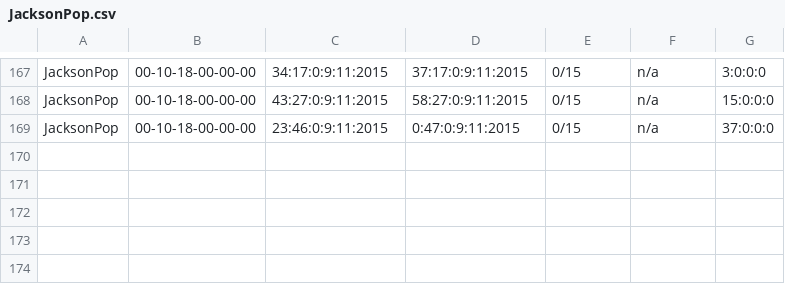
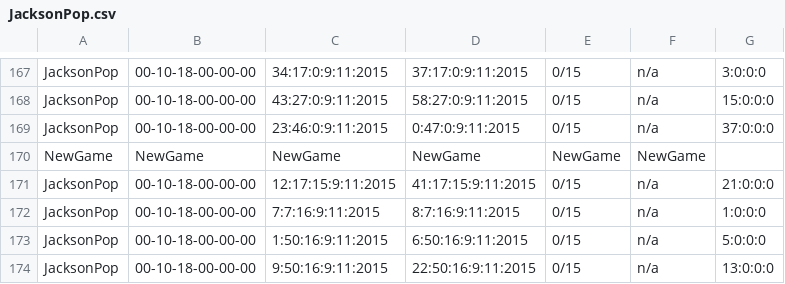
Before and after one commit to CSEliot/HistoricalEducationGame, a CSV file: JacksonPop.csv, drawn as a sheet; only a part is shown, gaps mark what is left out; the diff names each change by its address in the sheet, - before the commit and + after, or states it on an @@ line.

```diff
--- a/JacksonPop.csv
+++ b/JacksonPop.csv
+row 170: NewGame | NewGame | NewGame | NewGame | NewGame | NewGame
+row 171: JacksonPop | 00-10-18-00-00-00 | 12:17:15:9:11:2015 | 41:17:15:9:11:2015 | 0/15 | n/a | 21:0:0:0
+row 172: JacksonPop | 00-10-18-00-00-00 | 7:7:16:9:11:2015 | 8:7:16:9:11:2015 | 0/15 | n/a | 1:0:0:0
+row 173: JacksonPop | 00-10-18-00-00-00 | 1:50:16:9:11:2015 | 6:50:16:9:11:2015 | 0/15 | n/a | 5:0:0:0
+row 174: JacksonPop | 00-10-18-00-00-00 | 9:50:16:9:11:2015 | 22:50:16:9:11:2015 | 0/15 | n/a | 13:0:0:0
```
Also changed, not shown: 8 other files.
